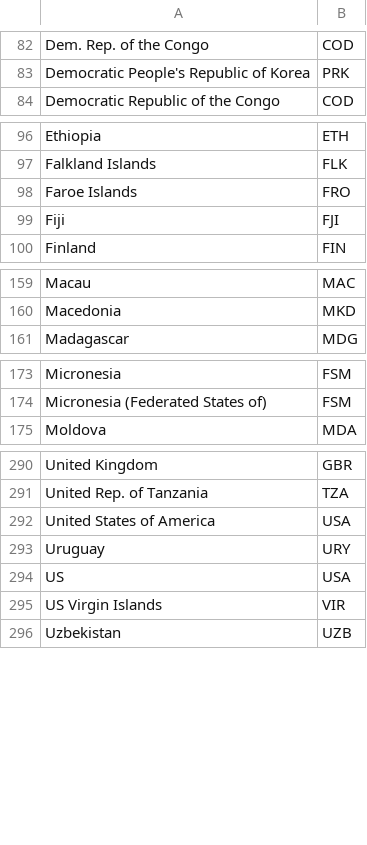
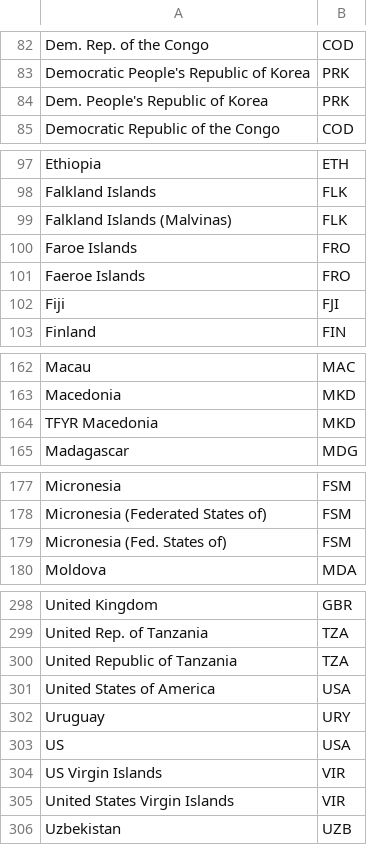
Before and after one commit to ONEcampaign/humanitarian-data-service, a CSV file: resources/data/raw/example/country_code_mapping.csv, drawn as a sheet; only a part is shown, gaps mark what is left out; the diff covers the shown part only.

```diff
--- a/resources/data/raw/example/country_code_mapping.csv
+++ b/resources/data/raw/example/country_code_mapping.csv
@@ -83,2 +83,3 @@ Dem. Rep. of the Congo,COD
 Democratic People's Republic of Korea,PRK
+Dem. People's Republic of Korea,PRK
 Democratic Republic of the Congo,COD
@@ -97,3 +98,5 @@ Ethiopia,ETH
 Falkland Islands,FLK
+Falkland Islands (Malvinas),FLK
 Faroe Islands,FRO
+Faeroe Islands,FRO
 Fiji,FJI
@@ -160,2 +163,3 @@ Macau,MAC
 Macedonia,MKD
+TFYR Macedonia,MKD
 Madagascar,MDG
@@ -174,2 +178,3 @@ Micronesia,FSM
 Micronesia (Federated States of),FSM
+Micronesia (Fed. States of),FSM
 Moldova,MDA
@@ -291,2 +299,3 @@ United Kingdom,GBR
 United Rep. of Tanzania,TZA
+United Republic of Tanzania,TZA
 United States of America,USA
@@ -295,2 +304,3 @@ US,USA
 US Virgin Islands,VIR
+United States Virgin Islands,VIR
 Uzbekistan,UZB
```
Also changed, not shown: 4 added rows elsewhere in this file, 2 other files.
